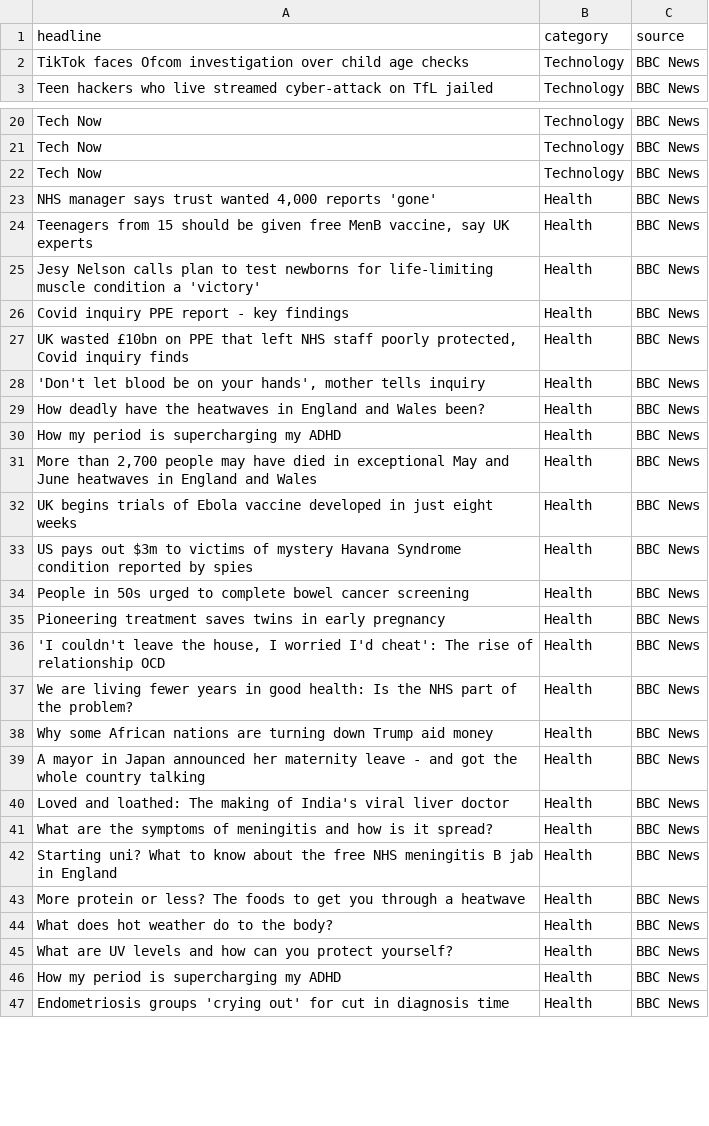
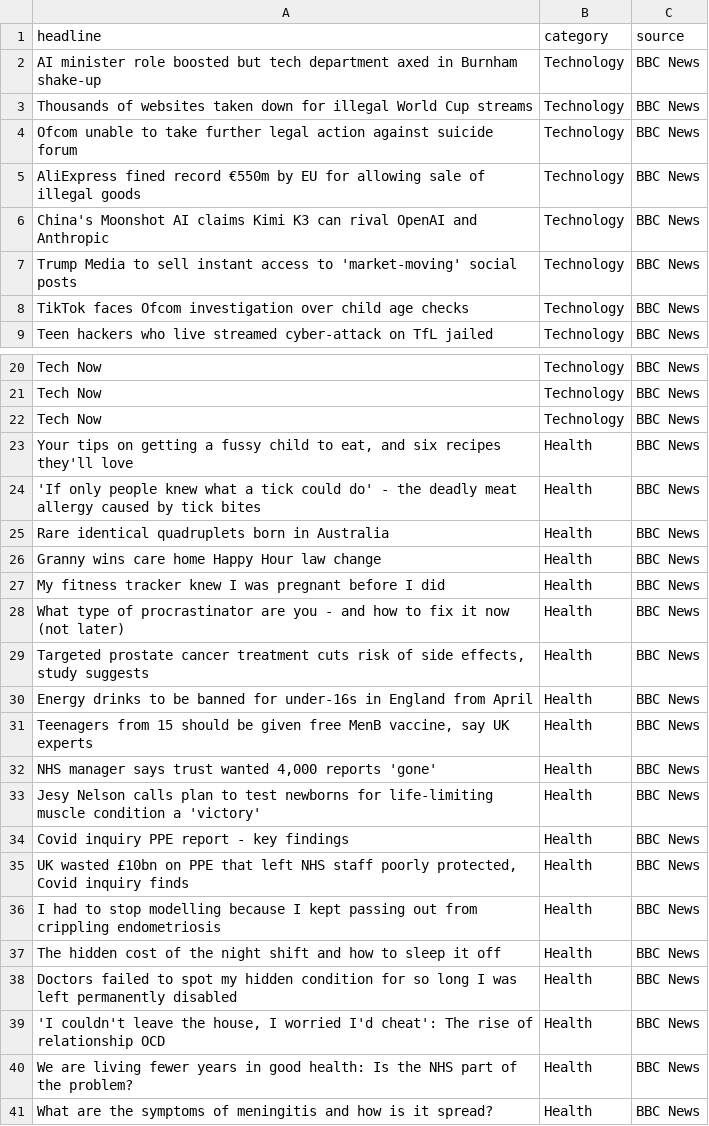
Before and after one commit to mshehujrn-hub/News_classification_project, a CSV file: news_dataset.csv, drawn as a sheet; only a part is shown, gaps mark what is left out; the shorter side is filled out with more unchanged rows; the diff covers the shown part only.

Commit message:
updated

```diff
--- a/news_dataset.csv
+++ b/news_dataset.csv
@@ -1,2 +1,8 @@
 headline,category,source
+AI minister role boosted but tech department axed in Burnham shake-up,Technology,BBC News
+Thousands of websites taken down for illegal World Cup streams,Technology,BBC News
+Ofcom unable to take further legal action against suicide forum,Technology,BBC News
+AliExpress fined record €550m by EU for allowing sale of illegal goods,Technology,BBC News
+China's Moonshot AI claims Kimi K3 can rival OpenAI and Anthropic,Technology,BBC News
+Trump Media to sell instant access to 'market-moving' social posts,Technology,BBC News
 TikTok faces Ofcom investigation over child age checks,Technology,BBC News
@@ -22,4 +22,12 @@ Tech Now,Technology,BBC News
 Tech Now,Technology,BBC News
+"Your tips on getting a fussy child to eat, and six recipes they'll love",Health,BBC News
+'If only people knew what a tick could do' - the deadly meat allergy caused by tick bites,Health,BBC News
+Rare identical quadruplets born in Australia,Health,BBC News
+Granny wins care home Happy Hour law change,Health,BBC News
+My fitness tracker knew I was pregnant before I did,Health,BBC News
+What type of procrastinator are you - and how to fix it now (not later),Health,BBC News
+"Targeted prostate cancer treatment cuts risk of side effects, study suggests",Health,BBC News
+Energy drinks to be banned for under-16s in England from April,Health,BBC News
+"Teenagers from 15 should be given free MenB vaccine, say UK experts",Health,BBC News
 "NHS manager says trust wanted 4,000 reports 'gone'",Health,BBC News
-"Teenagers from 15 should be given free MenB vaccine, say UK experts",Health,BBC News
 Jesy Nelson calls plan to test newborns for life-limiting muscle condition a 'victory',Health,BBC News
@@ -27,15 +35,7 @@ Covid inquiry PPE report - key findings,Health,BBC News
 "UK wasted £10bn on PPE that left NHS staff poorly protected, Covid inquiry finds",Health,BBC News
-"'Don't let blood be on your hands', mother tells inquiry",Health,BBC News
-How deadly have the heatwaves in England and Wales been?,Health,BBC News
-How my period is supercharging my ADHD,Health,BBC News
-"More than 2,700 people may have died in exceptional May and June heatwaves in England and Wales",Health,BBC News
-UK begins trials of Ebola vaccine developed in just eight weeks,Health,BBC News
-US pays out $3m to victims of mystery Havana Syndrome condition reported by spies,Health,BBC News
-People in 50s urged to complete bowel cancer screening,Health,BBC News
-Pioneering treatment saves twins in early pregnancy,Health,BBC News
+I had to stop modelling because I kept passing out from crippling endometriosis,Health,BBC News
+The hidden cost of the night shift and how to sleep it off,Health,BBC News
+Doctors failed to spot my hidden condition for so long I was left permanently disabled,Health,BBC News
 "'I couldn't leave the house, I worried I'd cheat': The rise of relationship OCD",Health,BBC News
 We are living fewer years in good health: Is the NHS part of the problem?,Health,BBC News
-Why some African nations are turning down Trump aid money,Health,BBC News
-A mayor in Japan announced her maternity leave - and got the whole country talking,Health,BBC News
-Loved and loathed: The making of India's viral liver doctor,Health,BBC News
 What are the symptoms of meningitis and how is it spread?,Health,BBC News
```
Also changed, not shown: 5 added rows, 9 removed rows and 41 edited cells elsewhere in this file.
